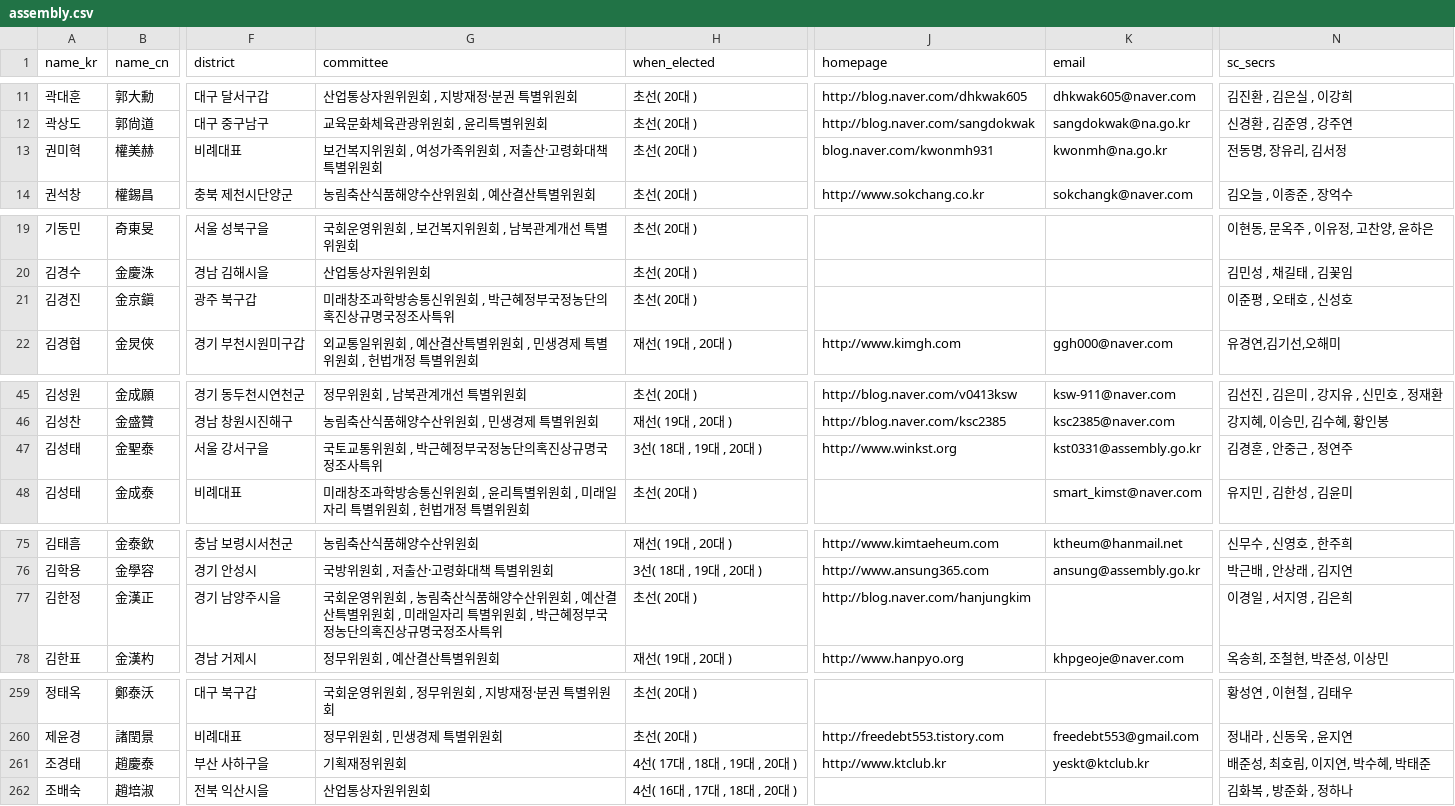
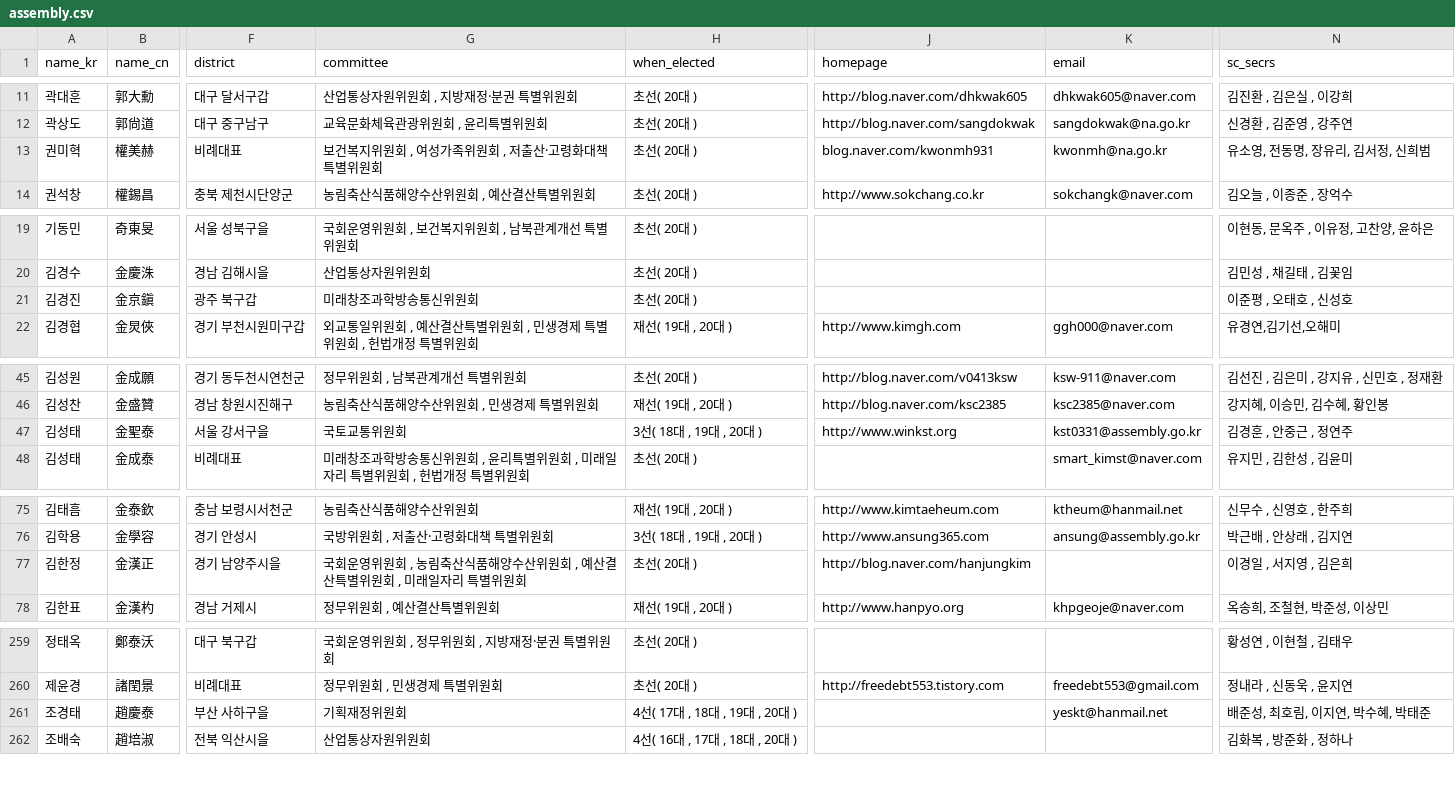
Before and after one commit to teampopong/data-assembly, a CSV file: assembly.csv, drawn as a sheet; only a part is shown, gaps mark what is left out; the diff covers the shown part only; the diff names each change by its address in the sheet, - before the commit and + after, or states it on an @@ line.

```diff
--- a/assembly.csv
+++ b/assembly.csv
-N13 (sc_secrs): 전동명, 장유리, 김서정
+N13 (sc_secrs): 유소영, 전동명, 장유리, 김서정, 신희범
-G21 (committee): 미래창조과학방송통신위원회 , 박근혜정부국정농단의혹진상규명국정조사특위
+G21 (committee): 미래창조과학방송통신위원회
-G47 (committee): 국토교통위원회 , 박근혜정부국정농단의혹진상규명국정조사특위
+G47 (committee): 국토교통위원회
-G77 (committee): …별위원회 , 박근혜정부국정농단의혹진상규명국정조사특위
+G77 (committee): …별위원회
-J261 (homepage): http://www.ktclub.kr
+J261 (homepage): (empty)
-K261 (email): yeskt@ktclub.kr
+K261 (email): yeskt@hanmail.net
```
Also changed, not shown: 20 edited cells elsewhere in this file, committees/committee_list_기획재정위원회.csv, 1 other file.
